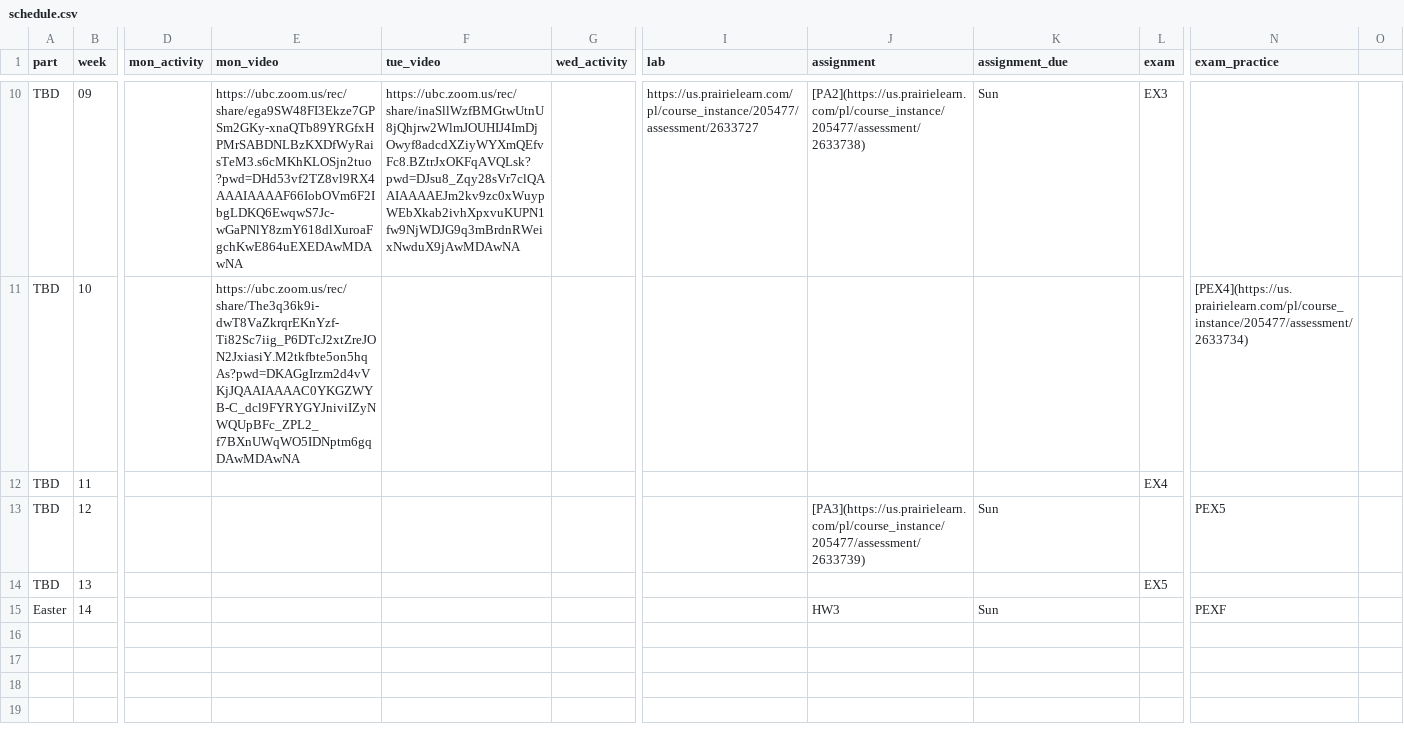
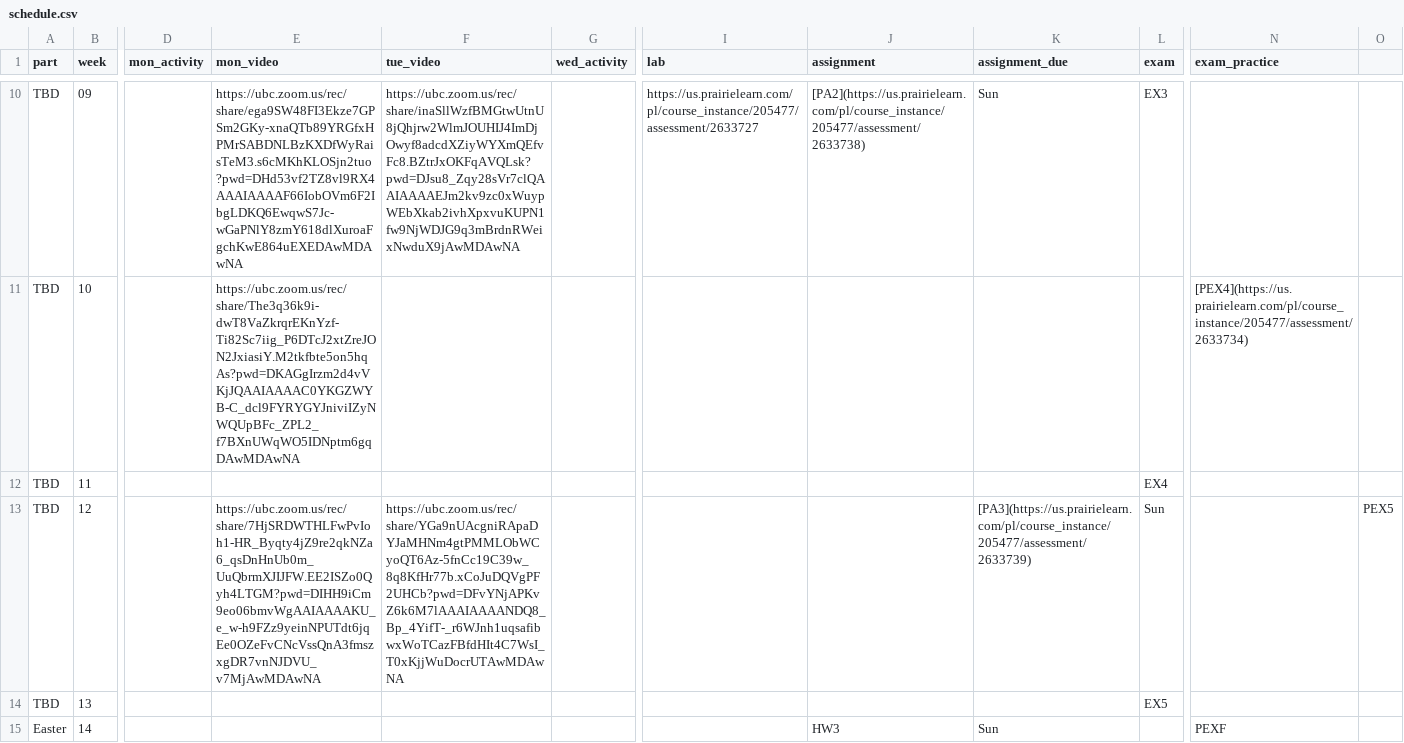
Before and after one commit to UBC-CS/dsci221, a CSV file: data/schedule.csv, drawn as a sheet; only a part is shown, gaps mark what is left out; the diff names each change by its address in the sheet, - before the commit and + after, or states it on an @@ line.

```diff
--- a/data/schedule.csv
+++ b/data/schedule.csv
-E13 (mon_video): (empty)
+E13 (mon_video): https://ubc.zoom.us/rec/share/7HjSRDWTHLFwPvIoh1-HR_Byqty4jZ9re2qkNZa6_qsDnHnUb0m_UuQbrmXJIJFW.EE2ISZo0Qyh4LTGM?pwd=DIHH9iCm9eo06bmvWgAAIAAAAKU_e_w-h9FZz9yeinNPUTdt6jqEe0OZeFvCNcVssQnA3fmszxgDR7vnNJDVU_v7MjAwMDAwNA
-F13 (tue_video): (empty)
+F13 (tue_video): https://ubc.zoom.us/rec/share/YGa9nUAcgniRApaDYJaMHNm4gtPMMLObWCyoQT6Az-5fnCc19C39w_8q8KfHr77b.xCoJuDQVgPF2UHCb?pwd=DFvYNjAPKvZ6k6M7lAAAIAAAANDQ8_Bp_4YifT-_r6WJnh1uqsafibwxWoTCazFBfdHIt4C7WsI_T0xKjjWuDocrUTAwMDAwNA
-J13 (assignment): [PA3](https://us.prairielearn.com/pl/course_instance/205477/assessment/2633739)
+J13 (assignment): (empty)
-K13 (assignment_due): Sun
+K13 (assignment_due): [PA3](https://us.prairielearn.com/pl/course_instance/205477/assessment/2633739)
-L13 (exam): (empty)
+L13 (exam): Sun
-N13 (exam_practice): PEX5
+N13 (exam_practice): (empty)
-O13: (empty)
+O13: PEX5
```
Also changed, not shown: 1 other file.
